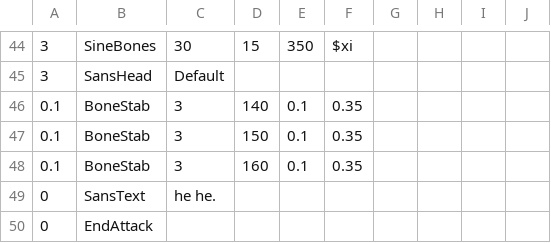
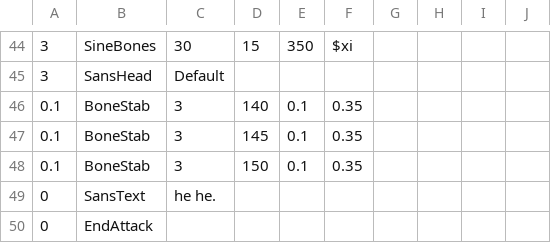
Before and after one commit to 07SharkTomato27/SharkTomato-fight, a CSV file: sans_intro.csv, drawn as a sheet; only a part is shown, gaps mark what is left out; removed rows and columns are numbered as before the commit, all else as after; the diff names each change by its address in the sheet, - before the commit and + after, or states it on an @@ line.

Commit message:
Update sans_intro.csv

```diff
--- a/sans_intro.csv
+++ b/sans_intro.csv
+row 47: 0.1 | BoneStab | 3 | 145 | 0.1 | 0.35
-row 48: 0.1 | BoneStab | 3 | 160 | 0.1 | 0.35
```
